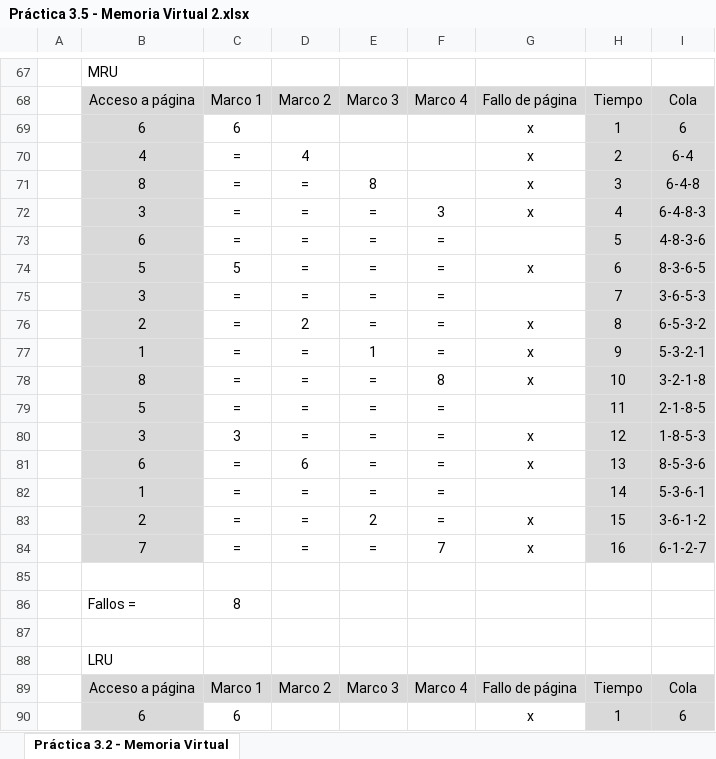
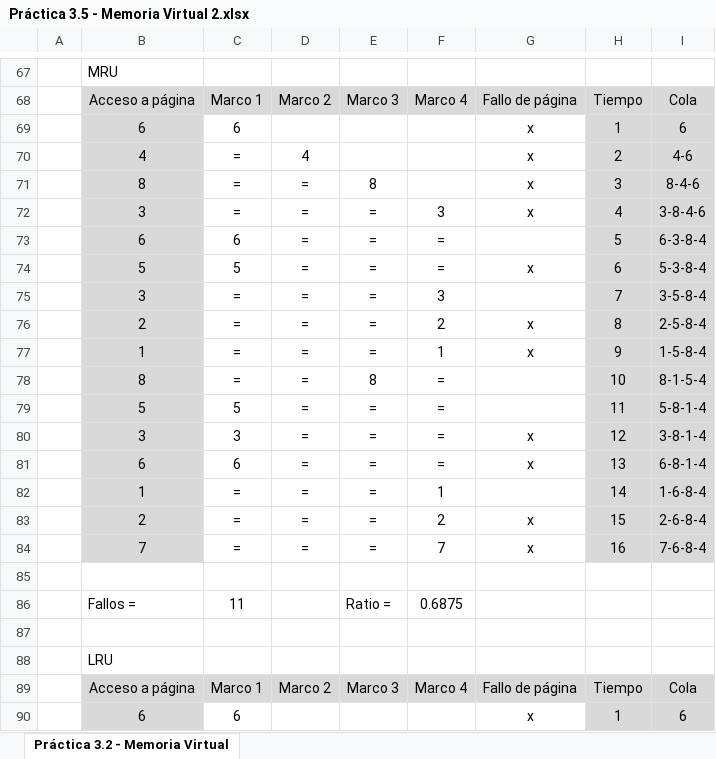
Before and after one commit to Rao00/Rao00-Mi-Viaje, an Excel workbook: Sistemas Informaticos/Tema 3/Práctica 3.5 - Memoria Virtual 2.xlsx, sheet Práctica 3.2 - Memoria Virtual, drawn as a sheet; only a part is shown, gaps mark what is left out; values as stored, in another font and other column widths than the file's, no borders; removed rows and columns are numbered as before the commit, all else as after; the diff covers the shown part only; the diff names each change by its address in the sheet, - before the commit and + after, or states it on an @@ line.

```diff
--- a/Sistemas Informaticos/Tema 3/Práctica 3.5 - Memoria Virtual 2.xlsx (sheet Práctica 3.2 - Memoria Virtual)
+++ b/Sistemas Informaticos/Tema 3/Práctica 3.5 - Memoria Virtual 2.xlsx (sheet Práctica 3.2 - Memoria Virtual)
-I70: 6-4
+I70: 4-6
-I71: 6-4-8
+I71: 8-4-6
-I72: 6-4-8-3
+I72: 3-8-4-6
-C73: =
+C73: 6
-I73: 4-8-3-6
+I73: 6-3-8-4
-I74: 8-3-6-5
+I74: 5-3-8-4
-F75: =
+F75: 3
-I75: 3-6-5-3
+I75: 3-5-8-4
-D76: 2
+D76: =
-F76: =
+F76: 2
-I76: 6-5-3-2
+I76: 2-5-8-4
-E77: 1
+E77: =
-F77: =
+F77: 1
-I77: 5-3-2-1
+I77: 1-5-8-4
-E78: =
+E78: 8
-F78: 8
+F78: =
-G78: x
+G78: (empty)
-I78: 3-2-1-8
+I78: 8-1-5-4
-C79: =
+C79: 5
-I79: 2-1-8-5
+I79: 5-8-1-4
-I80: 1-8-5-3
+I80: 3-8-1-4
-C81: =
+C81: 6
-D81: 6
+D81: =
-I81: 8-5-3-6
+I81: 6-8-1-4
-F82: =
+F82: 1
-I82: 5-3-6-1
+I82: 1-6-8-4
-E83: 2
+E83: =
-F83: =
+F83: 2
-I83: 3-6-1-2
+I83: 2-6-8-4
-I84: 6-1-2-7
+I84: 7-6-8-4
-row 86:  | Fallos = | 8
+row 86:  | Fallos = | 11 |  | Ratio = | 0.6875
```
Also changed, not shown: 13 added rows, 13 removed rows and 74 edited cells elsewhere in this sheet, 4 other files.
